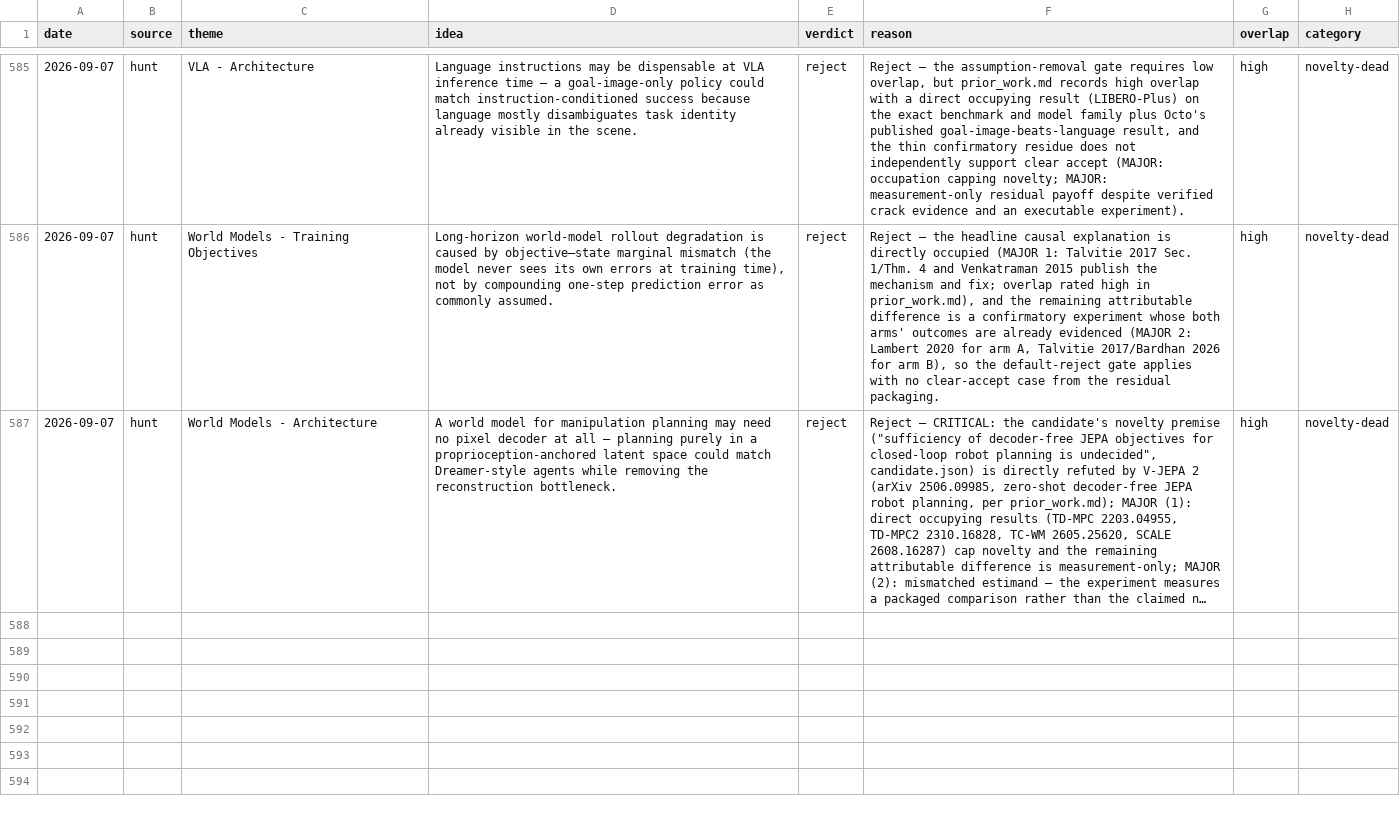
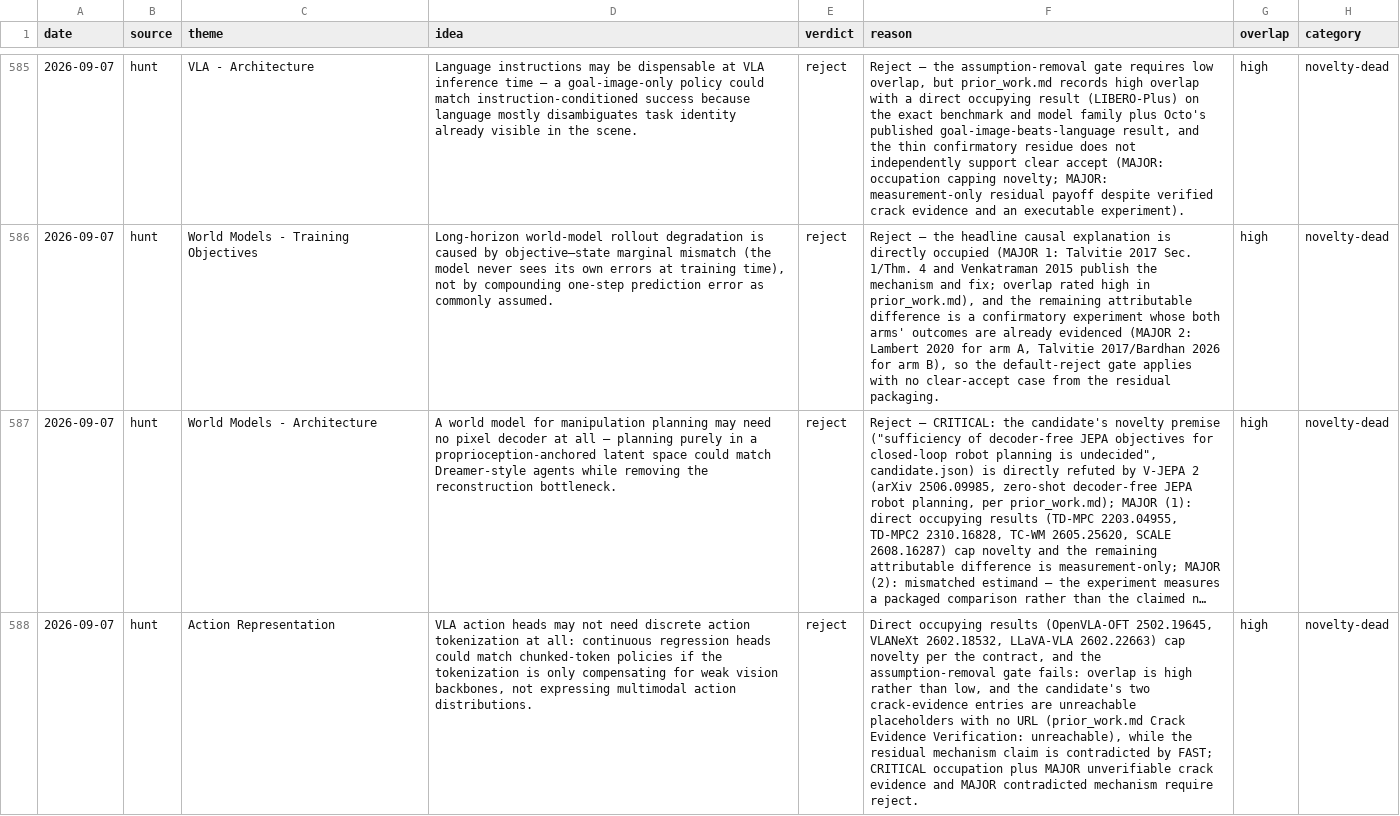
Before and after one commit to axiat/ai-ideas, a TSV file: ledger.tsv, drawn as a sheet; only a part is shown, gaps mark what is left out; long unchanged cells end in …; the diff covers the shown part only; the diff names each change by its address in the sheet, - before the commit and + after, or states it on an @@ line.

Commit message:
ledger: record 2026-09-07 hunt round (3 candidates, all reject)

```diff
--- a/ledger.tsv
+++ b/ledger.tsv
+row 588: 2026-09-07 | hunt | Action Representation | VLA action heads may not need discrete action tokenization at all: continuous regression heads could match chunked-token policies if the tokenization is only compensating for weak vision backbones, not expressing multimodal action distributions. | reject | Direct occupying results (OpenVLA-OFT 2502.19645, VLANeXt 2602.18532, LLaVA-VLA 2602.22663) cap novelty per the contract, and the assumption-removal gate fails: overlap is high rather than low, and the candidate's two crack-evidence entries are unreachable placeholders with no URL (prior_work.md Crack Evidence Verification: unreachable), while the residual mechanism claim is contradicted by FAST; CRITICAL occupation plus MAJOR unverifiable crack evidence and MAJOR contradicted mechanism require reject. | high | novelty-dead
```
Also changed, not shown: 2 added rows elsewhere in this file.
